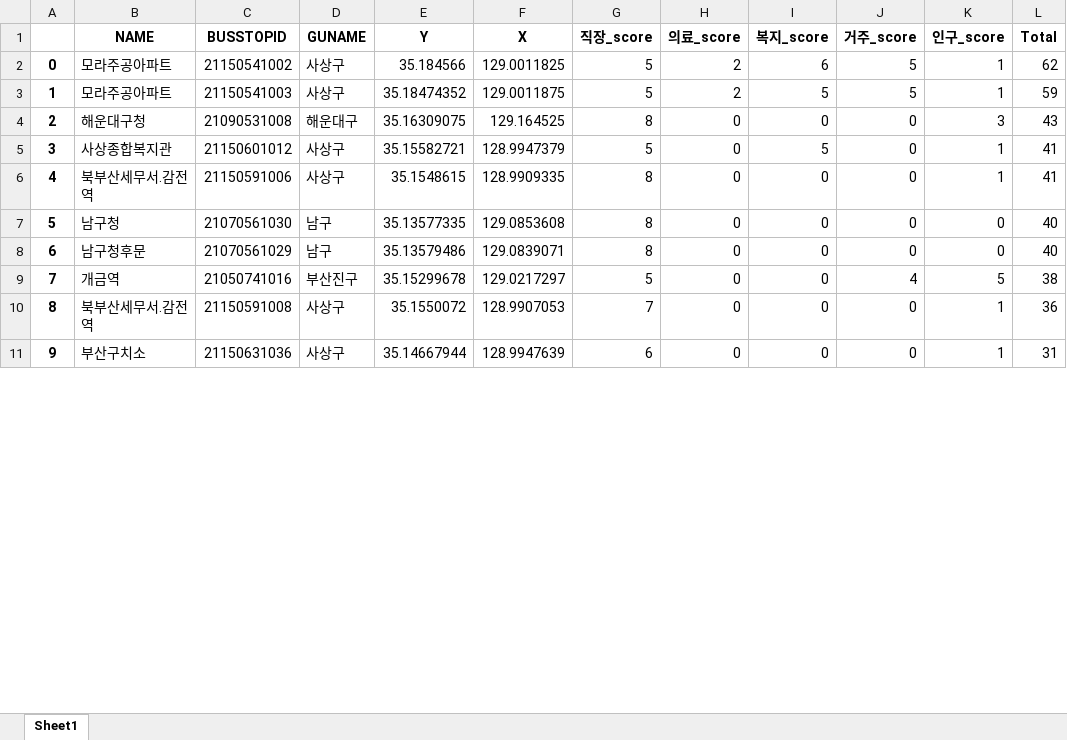
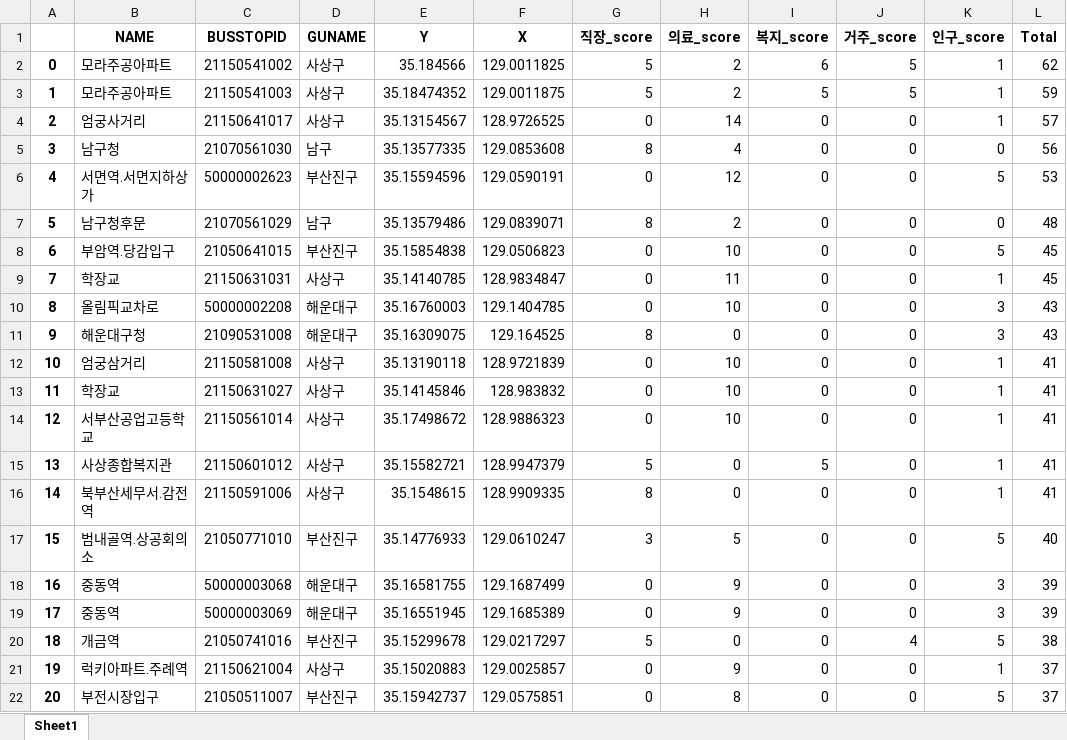
Before and after one commit to WithU-Bus/WithU-Bus, an Excel workbook: Bus_route/res/1번노선.xlsx, sheet Sheet1, drawn as a sheet; only a part is shown; the shorter side is filled out with more unchanged rows; values as stored, in another font and other column widths than the file's, no borders; removed rows and columns are numbered as before the commit, all else as after; the diff covers the shown part only; the diff names each change by its address in the sheet, - before the commit and + after, or states it on an @@ line.

```diff
--- a/Bus_route/res/1번노선.xlsx (sheet Sheet1)
+++ b/Bus_route/res/1번노선.xlsx (sheet Sheet1)
+row 4: 2 | 엄궁사거리 | 21150641017 | 사상구 | 35.13154567 | 128.9726525 | 0 | 14 | 0 | 0 | 1 | 57
+row 5: 3 | 남구청 | 21070561030 | 남구 | 35.13577335 | 129.0853608 | 8 | 4 | 0 | 0 | 0 | 56
+row 6: 4 | 서면역.서면지하상가 | 50000002623 | 부산진구 | 35.15594596 | 129.0590191 | 0 | 12 | 0 | 0 | 5 | 53
+row 7: 5 | 남구청후문 | 21070561029 | 남구 | 35.13579486 | 129.0839071 | 8 | 2 | 0 | 0 | 0 | 48
+row 8: 6 | 부암역.당감입구 | 21050641015 | 부산진구 | 35.15854838 | 129.0506823 | 0 | 10 | 0 | 0 | 5 | 45
+row 9: 7 | 학장교 | 21150631031 | 사상구 | 35.14140785 | 128.9834847 | 0 | 11 | 0 | 0 | 1 | 45
+row 10: 8 | 올림픽교차로 | 50000002208 | 해운대구 | 35.16760003 | 129.1404785 | 0 | 10 | 0 | 0 | 3 | 43
@@ column A renumbered from row 11 down @@
+row 12: 10 | 엄궁삼거리 | 21150581008 | 사상구 | 35.13190118 | 128.9721839 | 0 | 10 | 0 | 0 | 1 | 41
+row 13: 11 | 학장교 | 21150631027 | 사상구 | 35.14145846 | 128.983832 | 0 | 10 | 0 | 0 | 1 | 41
+row 14: 12 | 서부산공업고등학교 | 21150561014 | 사상구 | 35.17498672 | 128.9886323 | 0 | 10 | 0 | 0 | 1 | 41
-row 7: 5 | 남구청 | 21070561030 | 남구 | 35.13577335 | 129.0853608 | 8 | 0 | 0 | 0 | 0 | 40
-row 8: 6 | 남구청후문 | 21070561029 | 남구 | 35.13579486 | 129.0839071 | 8 | 0 | 0 | 0 | 0 | 40
+row 17: 15 | 범내골역.상공회의소 | 21050771010 | 부산진구 | 35.14776933 | 129.0610247 | 3 | 5 | 0 | 0 | 5 | 40
+row 18: 16 | 중동역 | 50000003068 | 해운대구 | 35.16581755 | 129.1687499 | 0 | 9 | 0 | 0 | 3 | 39
+row 19: 17 | 중동역 | 50000003069 | 해운대구 | 35.16551945 | 129.1685389 | 0 | 9 | 0 | 0 | 3 | 39
+row 21: 19 | 럭키아파트.주례역 | 21150621004 | 사상구 | 35.15020883 | 129.0025857 | 0 | 9 | 0 | 0 | 1 | 37
+row 22: 20 | 부전시장입구 | 21050511007 | 부산진구 | 35.15942737 | 129.0575851 | 0 | 8 | 0 | 0 | 5 | 37
```
Also changed, not shown: 71 added rows, 14 removed rows, 38 moved rows and 23 edited cells elsewhere in this sheet, Bus_route/res/1번노선(최종).xlsx, Bus_route/res/2번노선(최종).xlsx, 12 other files.
